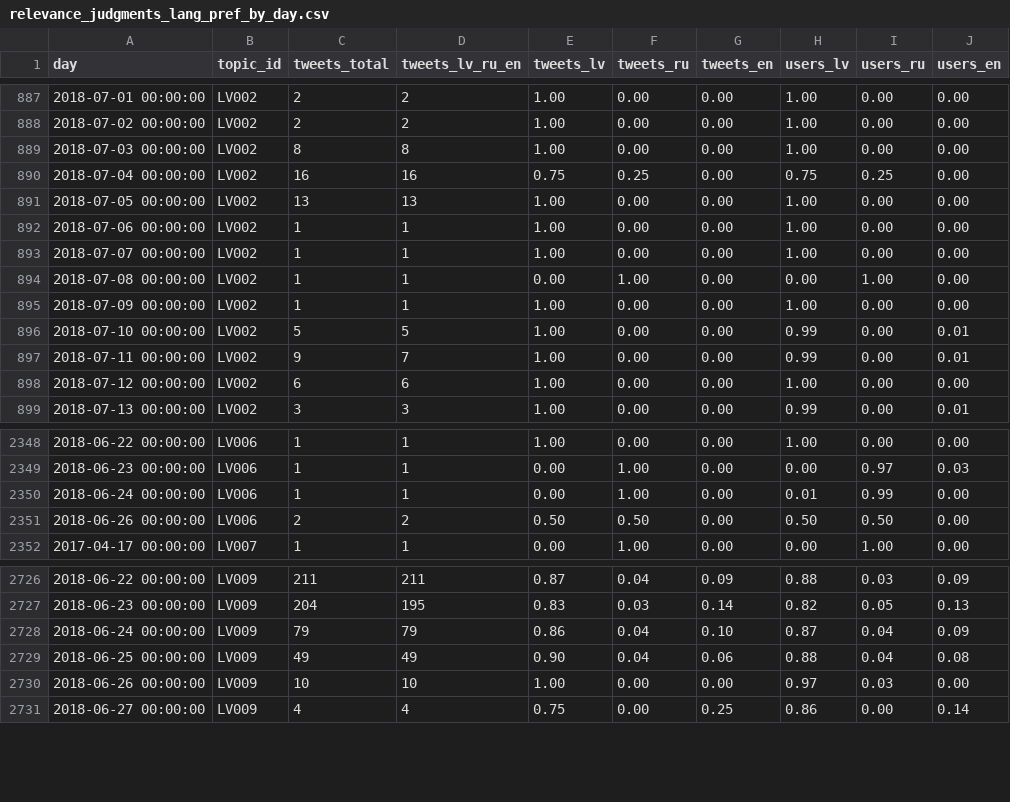
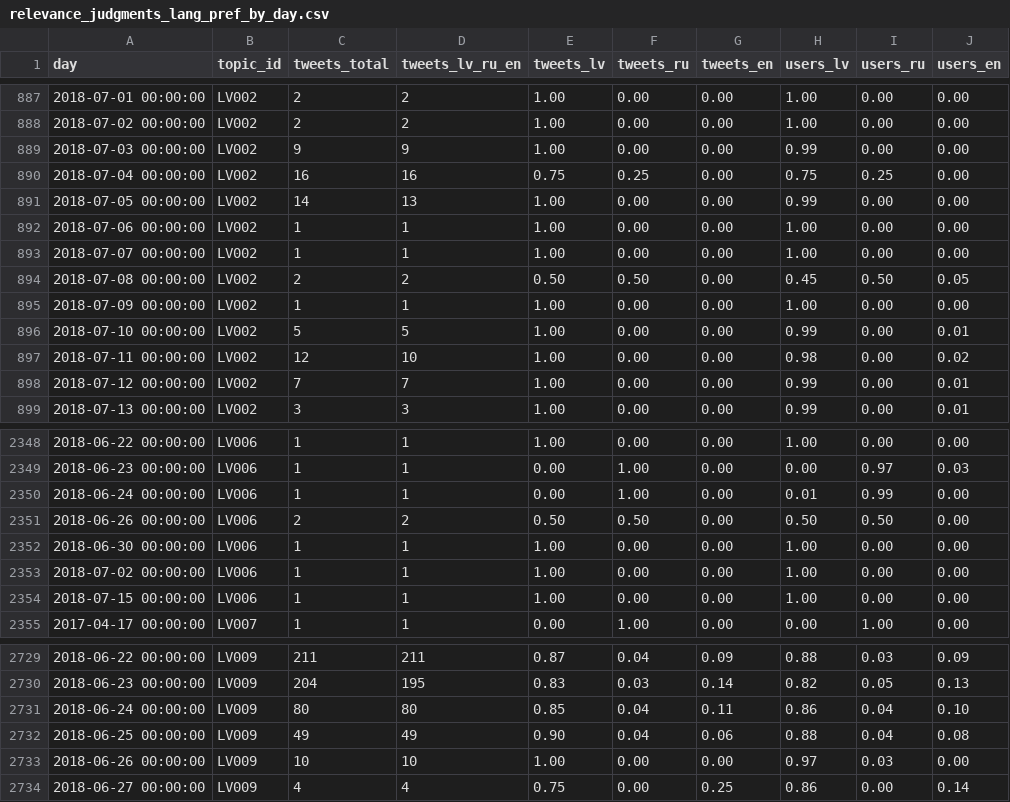
Before and after one commit to dimazest/2018-lv2, a CSV file: supplement/relevance_judgments_lang_pref_by_day.csv, drawn as a sheet; only a part is shown, gaps mark what is left out; the diff covers the shown part only.

Commit message:
Updating data

```diff
--- a/supplement/relevance_judgments_lang_pref_by_day.csv
+++ b/supplement/relevance_judgments_lang_pref_by_day.csv
@@ -888,12 +888,12 @@ day,topic_id,tweets_total,tweets_lv_ru_en,tweets_lv,tweets_ru,tweets_en,users_lv
 2018-07-02 00:00:00,LV002,2,2,1.00,0.00,0.00,1.00,0.00,0.00
-2018-07-03 00:00:00,LV002,8,8,1.00,0.00,0.00,1.00,0.00,0.00
+2018-07-03 00:00:00,LV002,9,9,1.00,0.00,0.00,0.99,0.00,0.00
 2018-07-04 00:00:00,LV002,16,16,0.75,0.25,0.00,0.75,0.25,0.00
-2018-07-05 00:00:00,LV002,13,13,1.00,0.00,0.00,1.00,0.00,0.00
+2018-07-05 00:00:00,LV002,14,13,1.00,0.00,0.00,0.99,0.00,0.00
 2018-07-06 00:00:00,LV002,1,1,1.00,0.00,0.00,1.00,0.00,0.00
 2018-07-07 00:00:00,LV002,1,1,1.00,0.00,0.00,1.00,0.00,0.00
-2018-07-08 00:00:00,LV002,1,1,0.00,1.00,0.00,0.00,1.00,0.00
+2018-07-08 00:00:00,LV002,2,2,0.50,0.50,0.00,0.45,0.50,0.05
 2018-07-09 00:00:00,LV002,1,1,1.00,0.00,0.00,1.00,0.00,0.00
 2018-07-10 00:00:00,LV002,5,5,1.00,0.00,0.00,0.99,0.00,0.01
-2018-07-11 00:00:00,LV002,9,7,1.00,0.00,0.00,0.99,0.00,0.01
-2018-07-12 00:00:00,LV002,6,6,1.00,0.00,0.00,1.00,0.00,0.00
+2018-07-11 00:00:00,LV002,12,10,1.00,0.00,0.00,0.98,0.00,0.02
+2018-07-12 00:00:00,LV002,7,7,1.00,0.00,0.00,0.99,0.00,0.01
 2018-07-13 00:00:00,LV002,3,3,1.00,0.00,0.00,0.99,0.00,0.01
@@ -2351,2 +2351,5 @@ day,topic_id,tweets_total,tweets_lv_ru_en,tweets_lv,tweets_ru,tweets_en,users_lv
 2018-06-26 00:00:00,LV006,2,2,0.50,0.50,0.00,0.50,0.50,0.00
+2018-06-30 00:00:00,LV006,1,1,1.00,0.00,0.00,1.00,0.00,0.00
+2018-07-02 00:00:00,LV006,1,1,1.00,0.00,0.00,1.00,0.00,0.00
+2018-07-15 00:00:00,LV006,1,1,1.00,0.00,0.00,1.00,0.00,0.00
 2017-04-17 00:00:00,LV007,1,1,0.00,1.00,0.00,0.00,1.00,0.00
@@ -2727,3 +2730,3 @@ day,topic_id,tweets_total,tweets_lv_ru_en,tweets_lv,tweets_ru,tweets_en,users_lv
 2018-06-23 00:00:00,LV009,204,195,0.83,0.03,0.14,0.82,0.05,0.13
-2018-06-24 00:00:00,LV009,79,79,0.86,0.04,0.10,0.87,0.04,0.09
+2018-06-24 00:00:00,LV009,80,80,0.85,0.04,0.11,0.86,0.04,0.10
 2018-06-25 00:00:00,LV009,49,49,0.90,0.04,0.06,0.88,0.04,0.08
```
Also changed, not shown: 11 edited cells elsewhere in this file, supplement/relevance_judgments_count_by_day.csv, supplement/relevance_judgments_lang_pref_by_user.csv, 12 other files.
